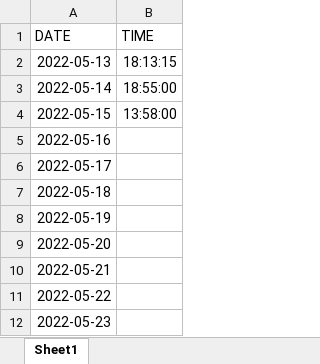
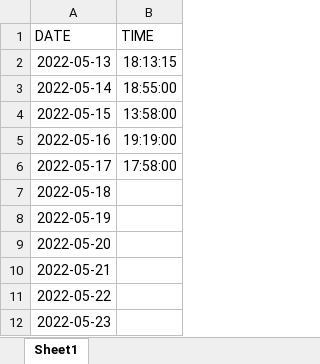
Before and after one commit to zeeq0h/BeReal, an Excel workbook: time_formatted.xlsx, sheet Sheet1, drawn as a sheet; only a part is shown; values as stored, in another font and other column widths than the file's, no borders; the diff names each change by its address in the sheet, - before the commit and + after, or states it on an @@ line.

Commit message:
updated time

```diff
--- a/time_formatted.xlsx (sheet Sheet1)
+++ b/time_formatted.xlsx (sheet Sheet1)
-B5 (TIME): (empty)
+B5 (TIME): 19:19:00
-B6 (TIME): (empty)
+B6 (TIME): 17:58:00
```
Also changed, not shown: 1 other file.
